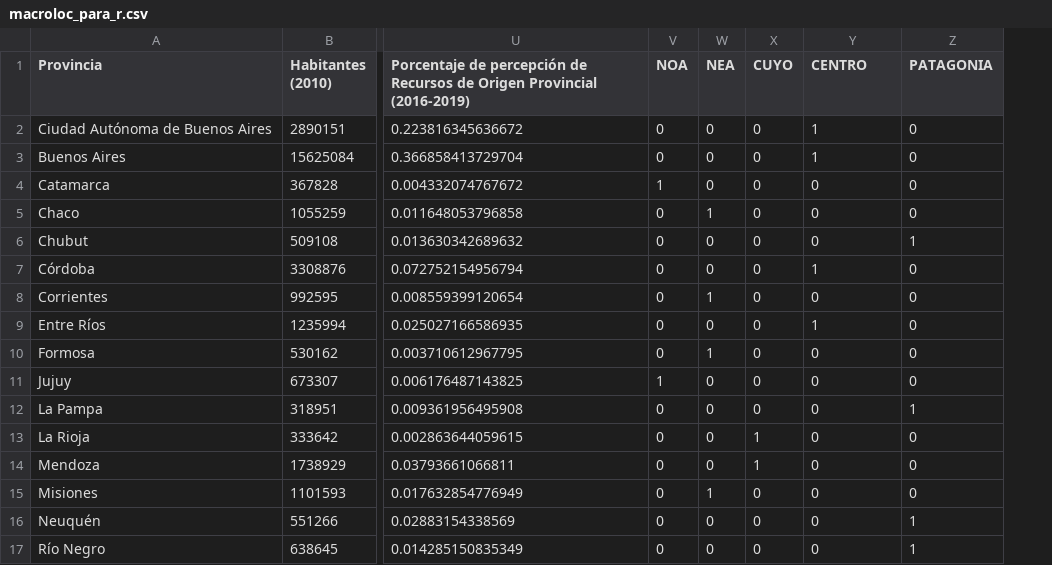
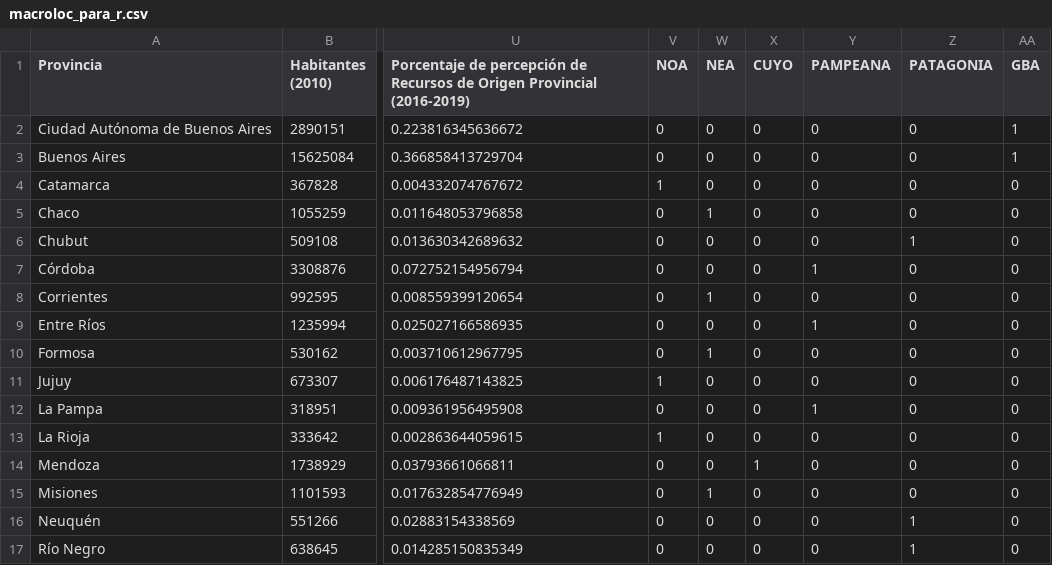
Before and after one commit to alechain/investigacion2021, a CSV file: macrolocalizacion/macroloc_para_r.csv, drawn as a sheet; only a part is shown, gaps mark what is left out; the diff names each change by its address in the sheet, - before the commit and + after, or states it on an @@ line.

```diff
--- a/macrolocalizacion/macroloc_para_r.csv
+++ b/macrolocalizacion/macroloc_para_r.csv
+column AA (GBA), rows 2-17: 1 | 1 | 0 | 0 | 0 | 0 | 0 | 0 | 0 | 0 | 0 | 0 | 0 | 0 | 0 | 0
-Y1: CENTRO
+Y1: PAMPEANA
-Y2:Y3 (PAMPEANA): 1
+Y2:Y3 (PAMPEANA): 0
-Y12 (PAMPEANA): 0
+Y12 (PAMPEANA): 1
-Z12 (PATAGONIA): 1
+Z12 (PATAGONIA): 0
-V13 (NOA): 0
+V13 (NOA): 1
-X13 (CUYO): 1
+X13 (CUYO): 0
```
Also changed, not shown: 35 other files.
